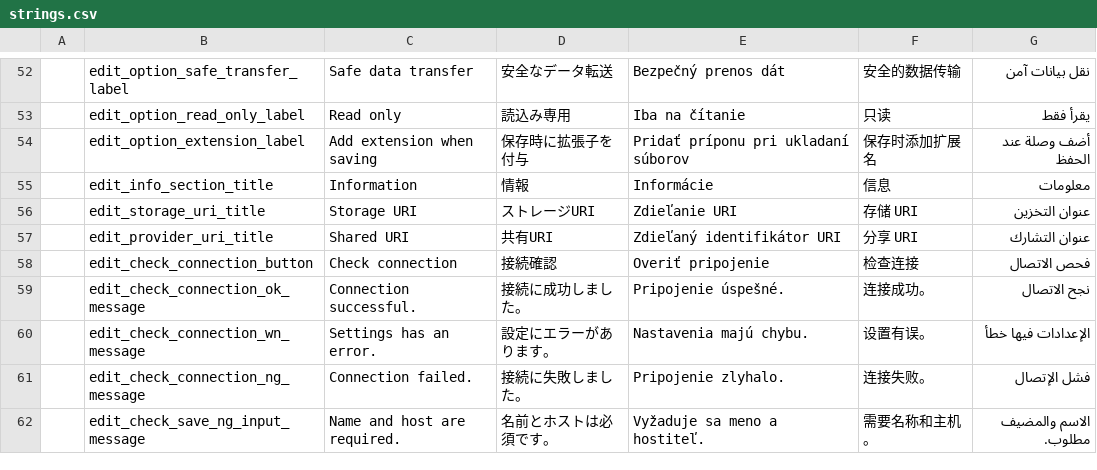
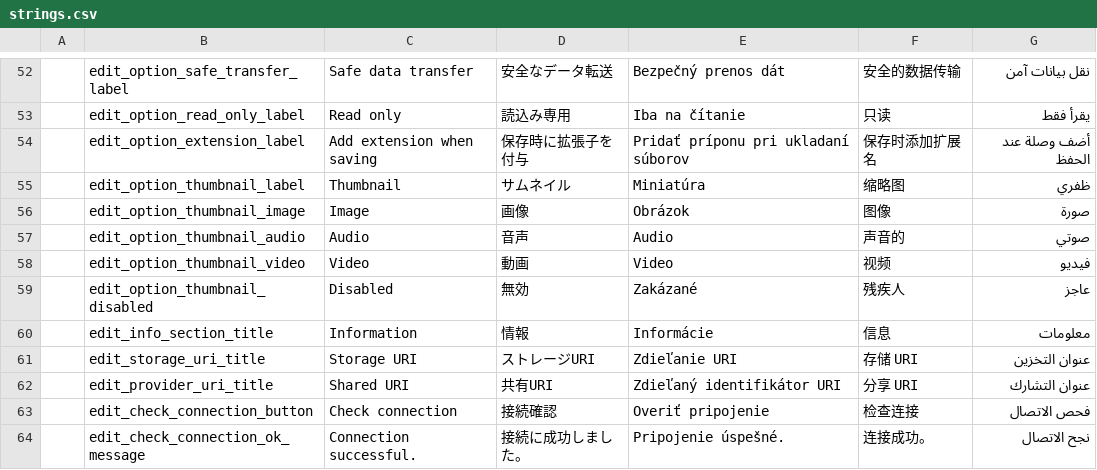
Before and after one commit to wa2c/cifs-documents-provider, a CSV file: tools/string_converter/strings.csv, drawn as a sheet; only a part is shown, gaps mark what is left out; the shorter side is filled out with more unchanged rows; the diff names each change by its address in the sheet, - before the commit and + after, or states it on an @@ line.

Commit message:
add: labels

```diff
--- a/tools/string_converter/strings.csv
+++ b/tools/string_converter/strings.csv
+row 55:  | edit_option_thumbnail_label | Thumbnail | サムネイル | Miniatúra | 缩略图 | ظفري
+row 56:  | edit_option_thumbnail_image | Image | 画像 | Obrázok | 图像 | صورة
+row 57:  | edit_option_thumbnail_audio | Audio | 音声 | Audio | 声音的 | صوتي
+row 58:  | edit_option_thumbnail_video | Video | 動画 | Video | 视频 | فيديو
+row 59:  | edit_option_thumbnail_disabled | Disabled | 無効 | Zakázané | 残疾人 | عاجز
```
Also changed, not shown: 9 other files.
